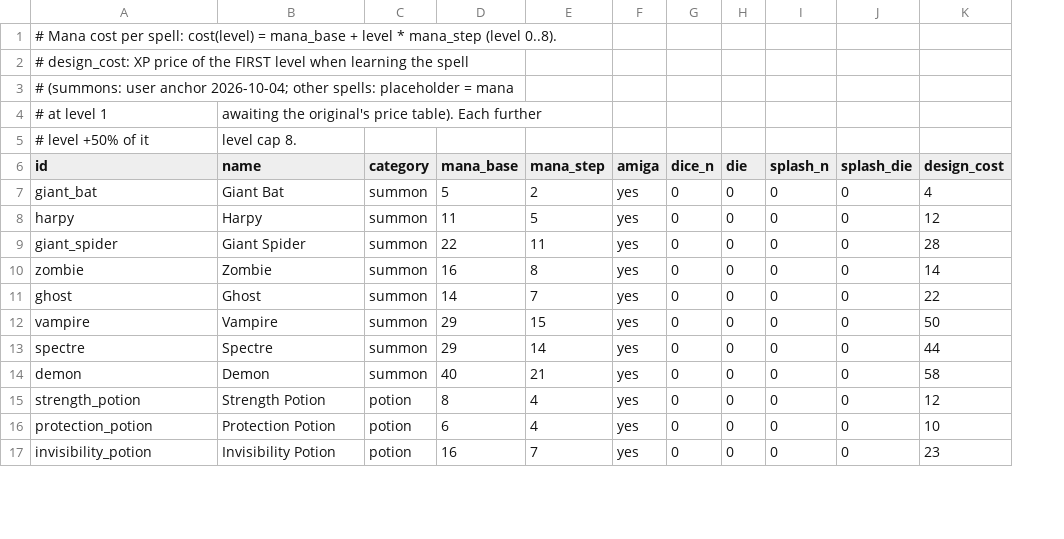
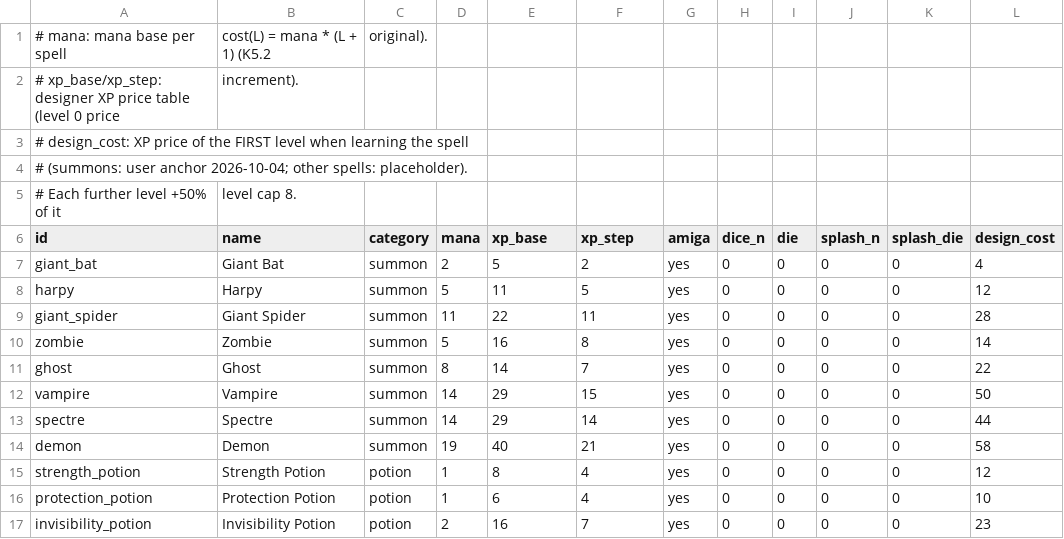
Before and after one commit to cadextcp/lords-of-chaos-agon, a CSV file: data/spells.csv, drawn as a sheet; only a part is shown; removed rows and columns are numbered as before the commit, all else as after; the diff names each change by its address in the sheet, - before the commit and + after, or states it on an @@ line.

```diff
--- a/data/spells.csv
+++ b/data/spells.csv
+column D (mana), rows 7-17: 2 | 5 | 11 | 5 | 8 | 14 | 14 | 19 | 1 | 1 | 2
-row 1: # Mana cost per spell: cost(level) = mana_base + level * mana_step (level 0..8).
+row 1: # mana: mana base per spell | cost(L) = mana * (L + 1) (K5.2 | original).
+row 2: # xp_base/xp_step: designer XP price table (level 0 price | increment).
-A4 (id): …other spells: placeholder = mana
+A4 (id): …other spells: placeholder).
-row 4: # at level 1 | awaiting the original's price table). Each further
-A5 (id): # level +50% of it
+A5 (id): # Each further level +50% of it
-E6: mana_base
+E6: xp_base
-F6: mana_step
+F6: xp_step
```
Also changed, not shown: 7 other files.
